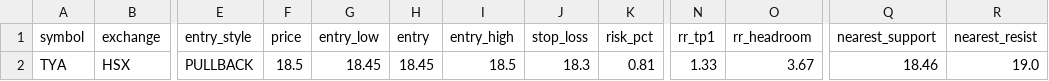
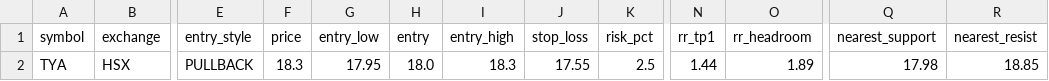
Before and after one commit to vn99instrumental-web/vnstock-cron-v2.0, a CSV file: output/trade_levels.csv, drawn as a sheet; only a part is shown, gaps mark what is left out; the diff names each change by its address in the sheet, - before the commit and + after, or states it on an @@ line.

```diff
--- a/output/trade_levels.csv
+++ b/output/trade_levels.csv
-F2 (price): 18.5
+F2 (price): 18.3
-G2 (entry_low): 18.45
+G2 (entry_low): 17.95
-H2 (entry): 18.45
+H2 (entry): 18.0
-I2 (entry_high): 18.5
+I2 (entry_high): 18.3
-J2 (stop_loss): 18.3
+J2 (stop_loss): 17.55
-K2 (risk_pct): 0.81
+K2 (risk_pct): 2.5
-N2 (rr_tp1): 1.33
+N2 (rr_tp1): 1.44
-O2 (rr_headroom): 3.67
+O2 (rr_headroom): 1.89
-Q2 (nearest_support): 18.46
+Q2 (nearest_support): 17.98
-R2 (nearest_resist): 19.0
+R2 (nearest_resist): 18.85
```
Also changed, not shown: output/deep.csv, output/ranking.csv, 12 other files.
